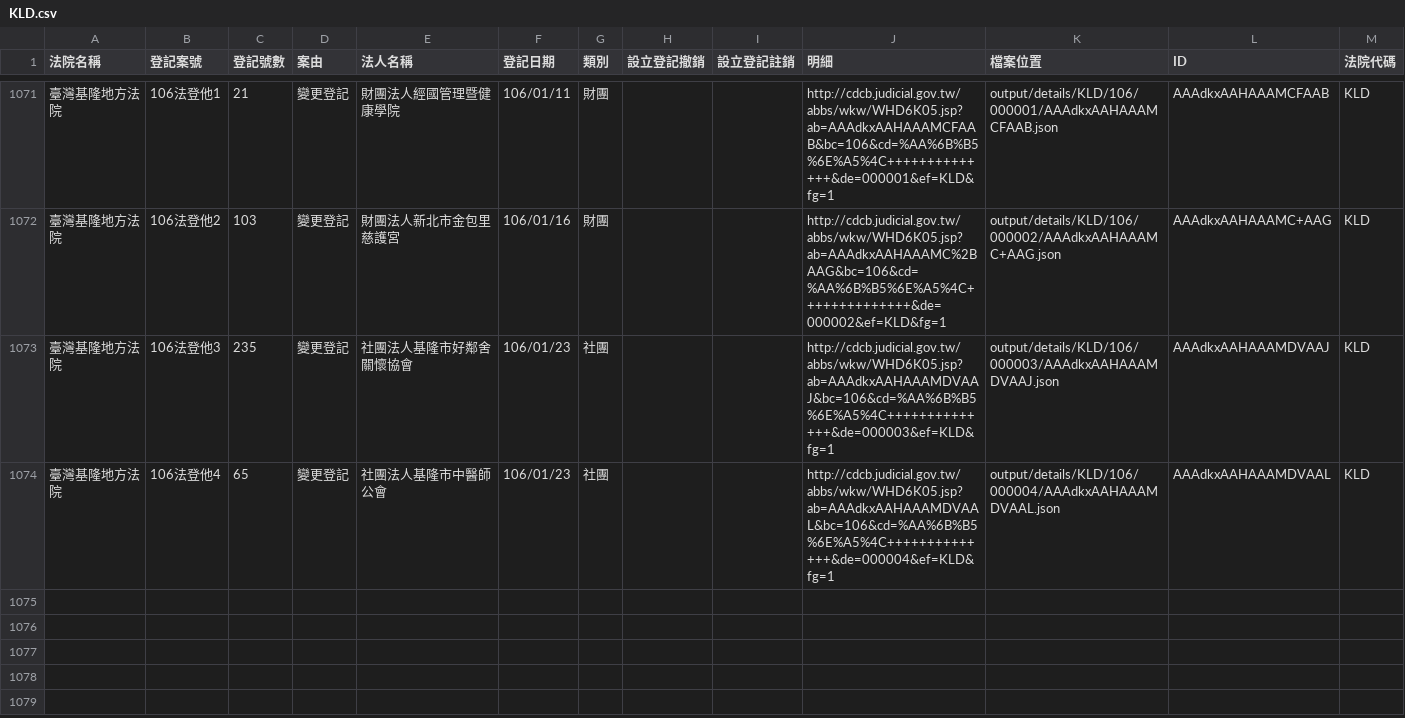
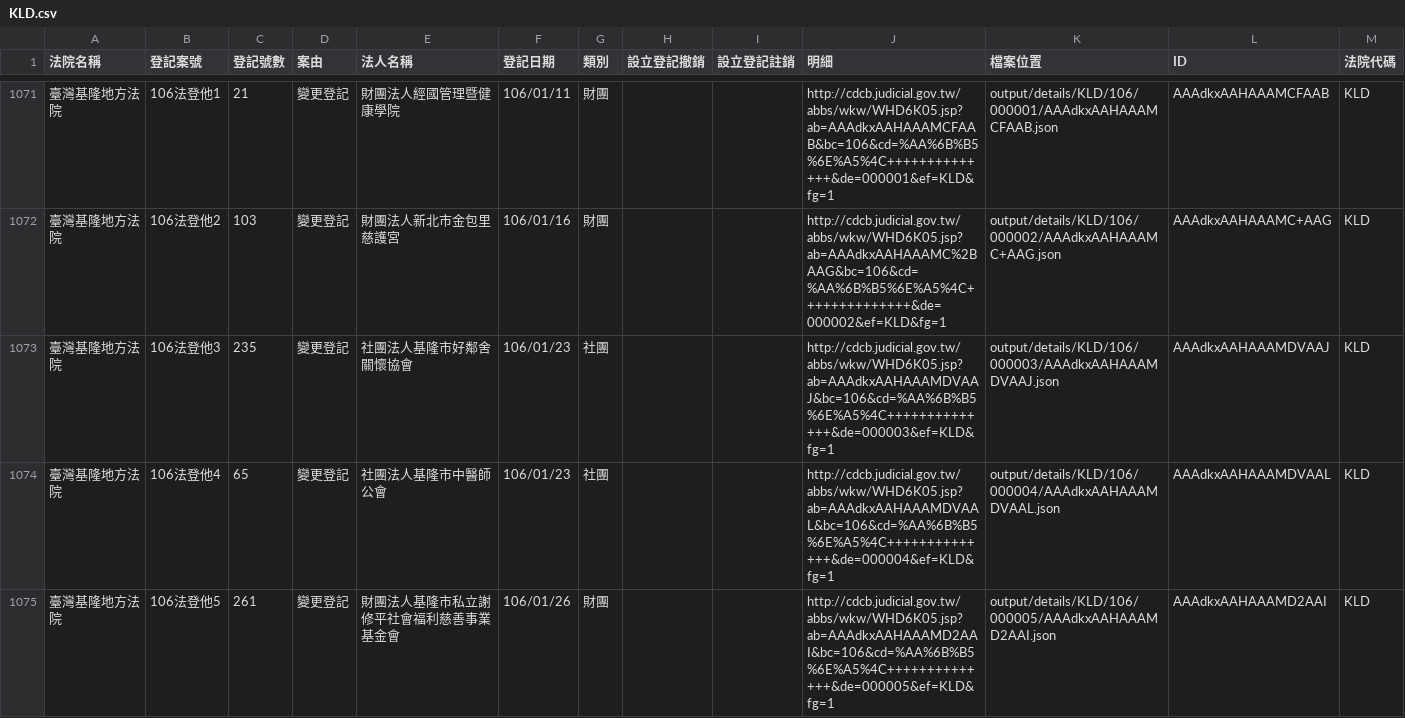
Before and after one commit to longhsiung/foundationtw, a CSV file: output/lists/KLD.csv, drawn as a sheet; only a part is shown, gaps mark what is left out.

```diff
--- a/output/lists/KLD.csv
+++ b/output/lists/KLD.csv
@@ -1074 +1074,2 @@
 臺灣基隆地方法院,106法登他4,65,變更登記,社團法人基隆市中醫師公會,106/01/23,社團,,,http://cdcb.judicial.gov.tw/abbs/wkw/WHD6K05.jsp?ab=AAAdkxAAHAAAMDVAAL&bc=106&cd=%AA%6B%B5%6E%A5%4C++++++++++++++&de=000004&ef=KLD&fg=1,output/details/KLD/106/000004/AAAdkxAAHAAAMDVAAL.json,AAAdkxAAHAAAMDVAAL,KLD
+臺灣基隆地方法院,106法登他5,261,變更登記,財團法人基隆市私立謝修平社會福利慈善事業基金會,106/01/26,財團,,,http://cdcb.judicial.gov.tw/abbs/wkw/WHD6K05.jsp?ab=AAAdkxAAHAAAMD2AAI&bc=106&cd=%AA%6B%B5%6E%A5%4C++++++++++++++&de=000005&ef=KLD&fg=1,output/details/KLD/106/000005/AAAdkxAAHAAAMD2AAI.json,AAAdkxAAHAAAMD2AAI,KLD
```
Also changed, not shown: output/lists/ULD.csv, 25 other files.
